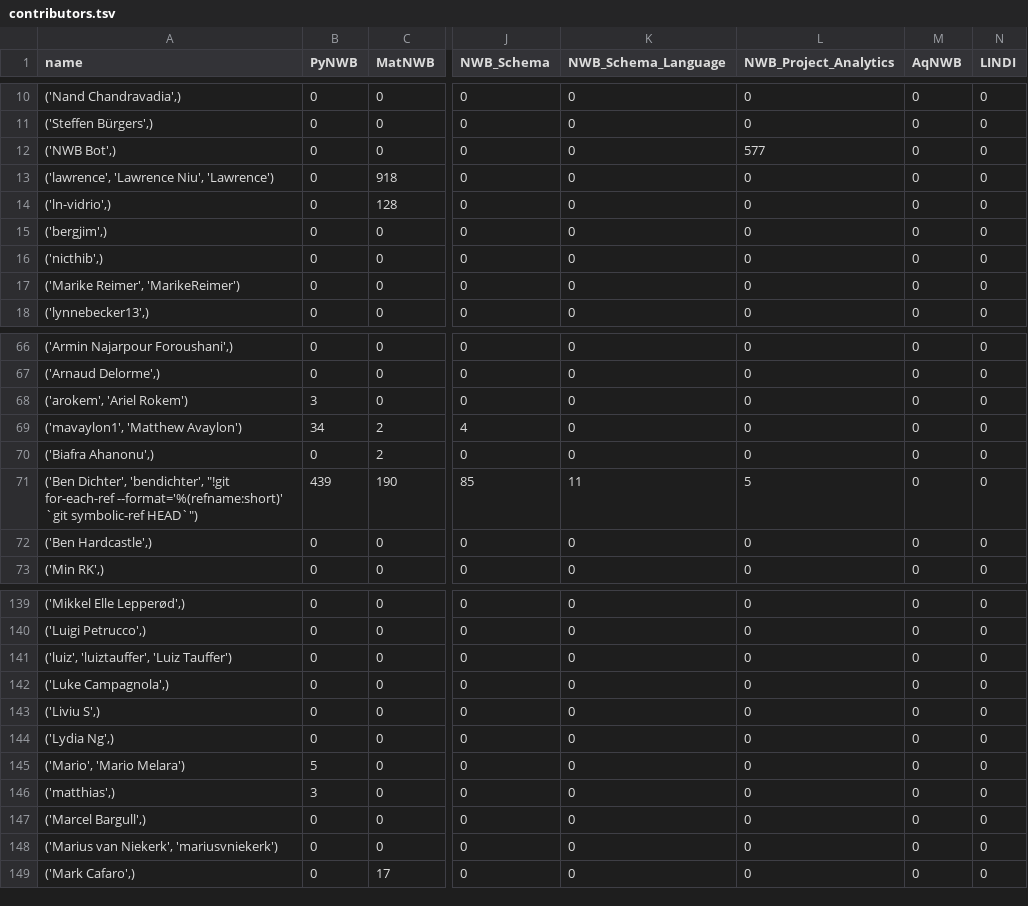
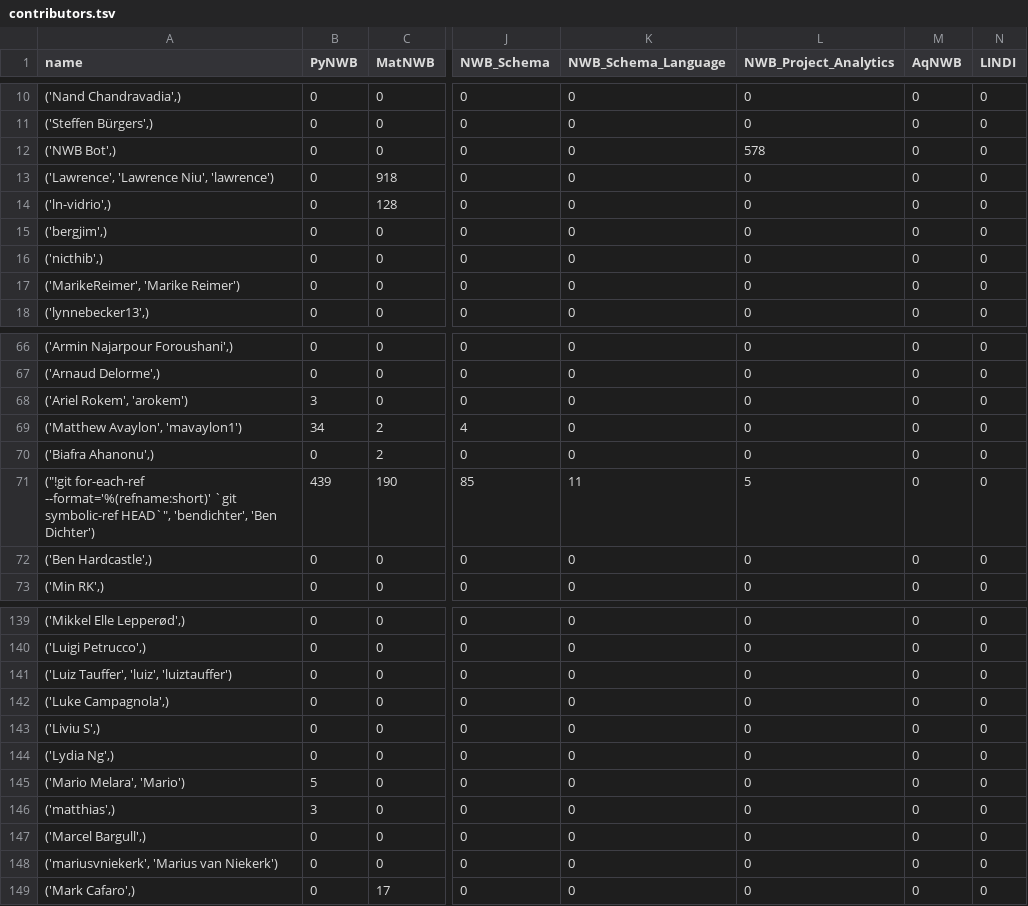
Before and after one commit to NeurodataWithoutBorders/nwb-project-analytics, a TSV file: data/contributors.tsv, drawn as a sheet; only a part is shown, gaps mark what is left out; the diff covers the shown part only; the diff names each change by its address in the sheet, - before the commit and + after, or states it on an @@ line.

```diff
--- a/data/contributors.tsv
+++ b/data/contributors.tsv
-L12 (NWB_Project_Analytics): 577
+L12 (NWB_Project_Analytics): 578
-A13 (name): ('lawrence', 'Lawrence Niu', 'Lawrence')
+A13 (name): ('Lawrence', 'Lawrence Niu', 'lawrence')
-A17 (name): ('Marike Reimer', 'MarikeReimer')
+A17 (name): ('MarikeReimer', 'Marike Reimer')
-A68 (name): ('arokem', 'Ariel Rokem')
+A68 (name): ('Ariel Rokem', 'arokem')
-A69 (name): ('mavaylon1', 'Matthew Avaylon')
+A69 (name): ('Matthew Avaylon', 'mavaylon1')
-A71 (name): ('Ben Dichter', 'bendichter', "!git for-each-ref --format='%(refname:short)' `git symbolic-ref HEAD`")
+A71 (name): ("!git for-each-ref --format='%(refname:short)' `git symbolic-ref HEAD`", 'bendichter', 'Ben Dichter')
-A141 (name): ('luiz', 'luiztauffer', 'Luiz Tauffer')
+A141 (name): ('Luiz Tauffer', 'luiz', 'luiztauffer')
-A145 (name): ('Mario', 'Mario Melara')
+A145 (name): ('Mario Melara', 'Mario')
-A148 (name): ('Marius van Niekerk', 'mariusvniekerk')
+A148 (name): ('mariusvniekerk', 'Marius van Niekerk')
```
Also changed, not shown: 11 edited cells elsewhere in this file, 2 other files.
